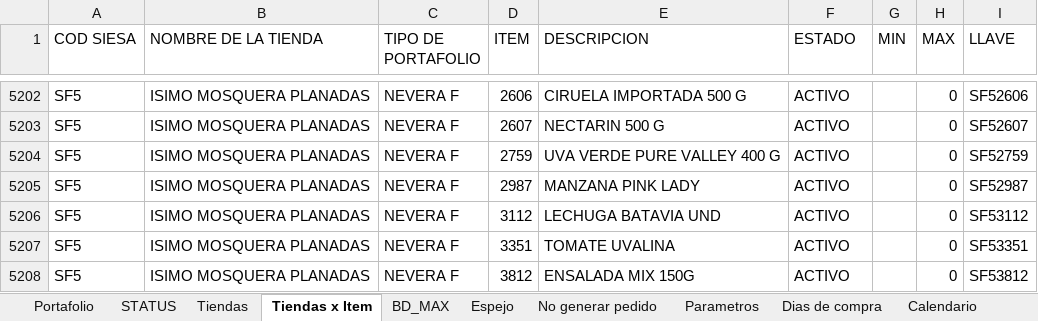
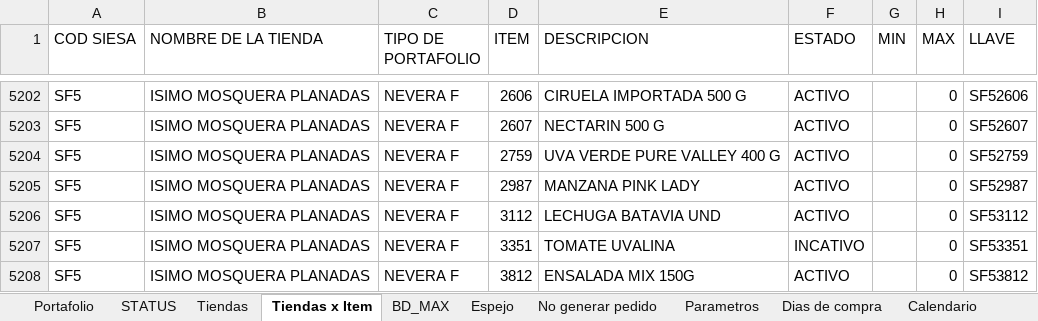
Before and after one commit to danielpachong14-cell/Maestro_abastecimiento_fruver, an Excel workbook: Input/Maestros Fruver.xlsx, sheet Tiendas x Item, drawn as a sheet; only a part is shown, gaps mark what is left out; values as stored, in another font and other column widths than the file's, no borders; table styles not drawn; the diff names each change by its address in the sheet, - before the commit and + after, or states it on an @@ line.

```diff
--- a/Input/Maestros Fruver.xlsx (sheet Tiendas x Item)
+++ b/Input/Maestros Fruver.xlsx (sheet Tiendas x Item)
-F5207 (ESTADO): ACTIVO
+F5207 (ESTADO): INCATIVO
```
Also changed, not shown: sheet No generar pedido, 3 other files.
